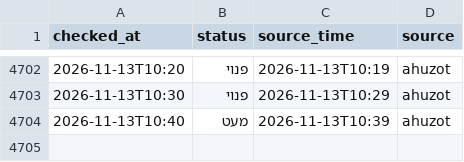
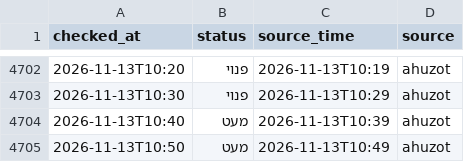
Before and after one commit to dorelazar/track-parking, a CSV file: assuta.csv, drawn as a sheet; only a part is shown, gaps mark what is left out.

```diff
--- a/assuta.csv
+++ b/assuta.csv
@@ -4704 +4704,2 @@ checked_at,status,source_time,source
 2026-11-13T10:40,מעט,2026-11-13T10:39,ahuzot
+2026-11-13T10:50,מעט,2026-11-13T10:49,ahuzot
```
Also changed, not shown: basel.csv.
